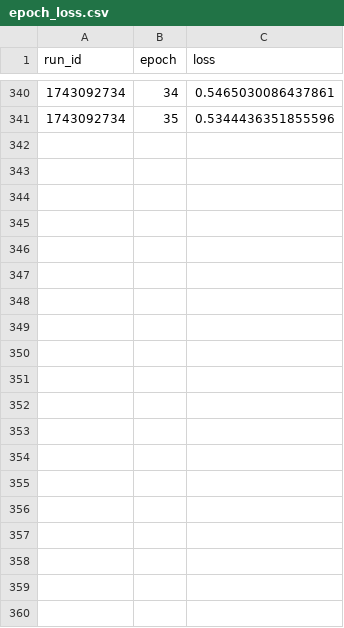
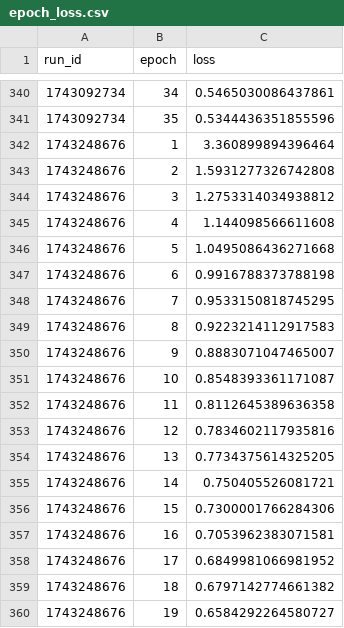
Before and after one commit to mm-camelcase/detectodog, a CSV file: experiments/epoch_loss.csv, drawn as a sheet; only a part is shown, gaps mark what is left out; the diff covers the shown part only; the diff names each change by its address in the sheet, - before the commit and + after, or states it on an @@ line.

```diff
--- a/experiments/epoch_loss.csv
+++ b/experiments/epoch_loss.csv
+row 342: 1743248676 | 1 | 3.360899894396464
+row 343: 1743248676 | 2 | 1.5931277326742808
+row 344: 1743248676 | 3 | 1.2753314034938812
+row 345: 1743248676 | 4 | 1.144098566611608
+row 346: 1743248676 | 5 | 1.0495086436271668
+row 347: 1743248676 | 6 | 0.9916788373788198
+row 348: 1743248676 | 7 | 0.9533150818745295
+row 349: 1743248676 | 8 | 0.9223214112917583
+row 350: 1743248676 | 9 | 0.8883071047465007
+row 351: 1743248676 | 10 | 0.8548393361171087
+row 352: 1743248676 | 11 | 0.8112645389636358
+row 353: 1743248676 | 12 | 0.7834602117935816
+row 354: 1743248676 | 13 | 0.7734375614325205
+row 355: 1743248676 | 14 | 0.750405526081721
+row 356: 1743248676 | 15 | 0.7300001766284306
+row 357: 1743248676 | 16 | 0.7053962383071581
+row 358: 1743248676 | 17 | 0.6849981066981952
+row 359: 1743248676 | 18 | 0.6797142774661382
+row 360: 1743248676 | 19 | 0.6584292264580727
```
Also changed, not shown: 21 added rows elsewhere in this file, experiments/training_runs_v4.csv.
